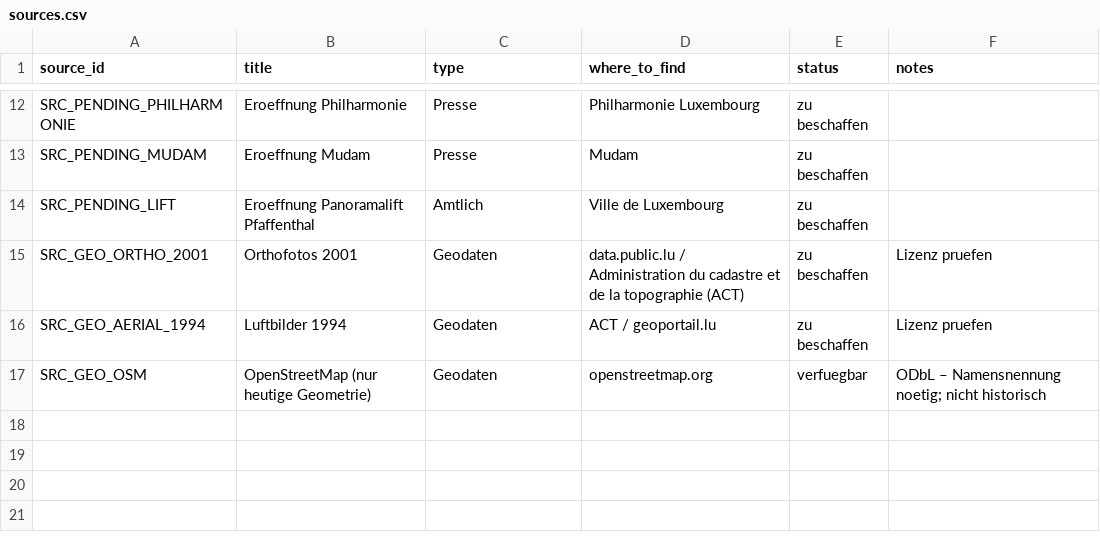
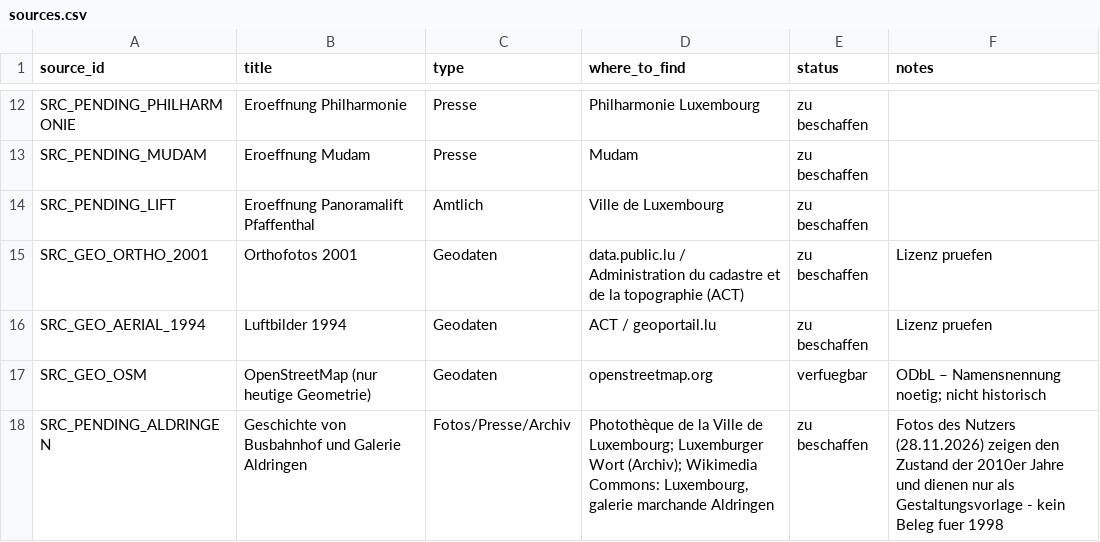
Before and after one commit to gillesfischbach-business1/Aaa-game-dev, a CSV file: Luxembourg1998/Data/HistoricalSources/sources.csv, drawn as a sheet; only a part is shown, gaps mark what is left out; the diff names each change by its address in the sheet, - before the commit and + after, or states it on an @@ line.

```diff
--- a/Luxembourg1998/Data/HistoricalSources/sources.csv
+++ b/Luxembourg1998/Data/HistoricalSources/sources.csv
+row 18: SRC_PENDING_ALDRINGEN | Geschichte von Busbahnhof und Galerie Aldringen | Fotos/Presse/Archiv | Photothèque de la Ville de Luxembourg; Luxemburger Wort (Archiv); Wikimedia Commons: Luxembourg, galerie marchande Aldringen | zu beschaffen | Fotos des Nutzers (28.11.2026) zeigen den Zustand der 2010er Jahre und dienen nur als Gestaltungsvorlage - kein Beleg fuer 1998
```
Also changed, not shown: Luxembourg1998/Data/HistoricalSources/historical_accuracy.csv, 2 other files.
